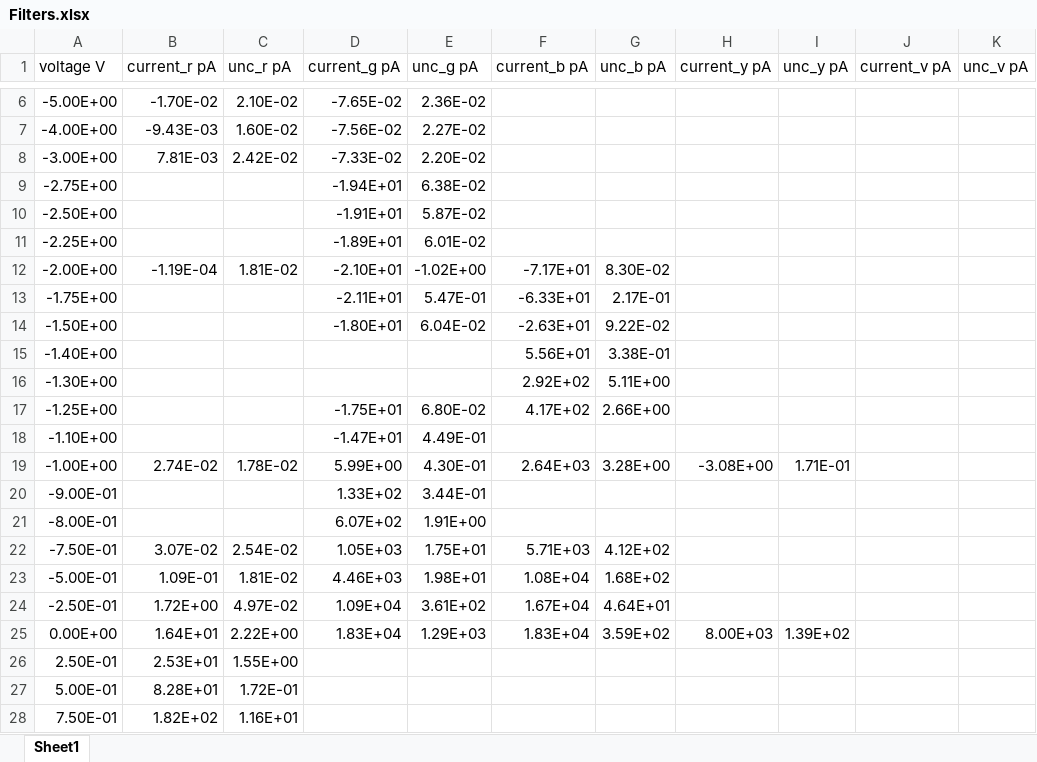
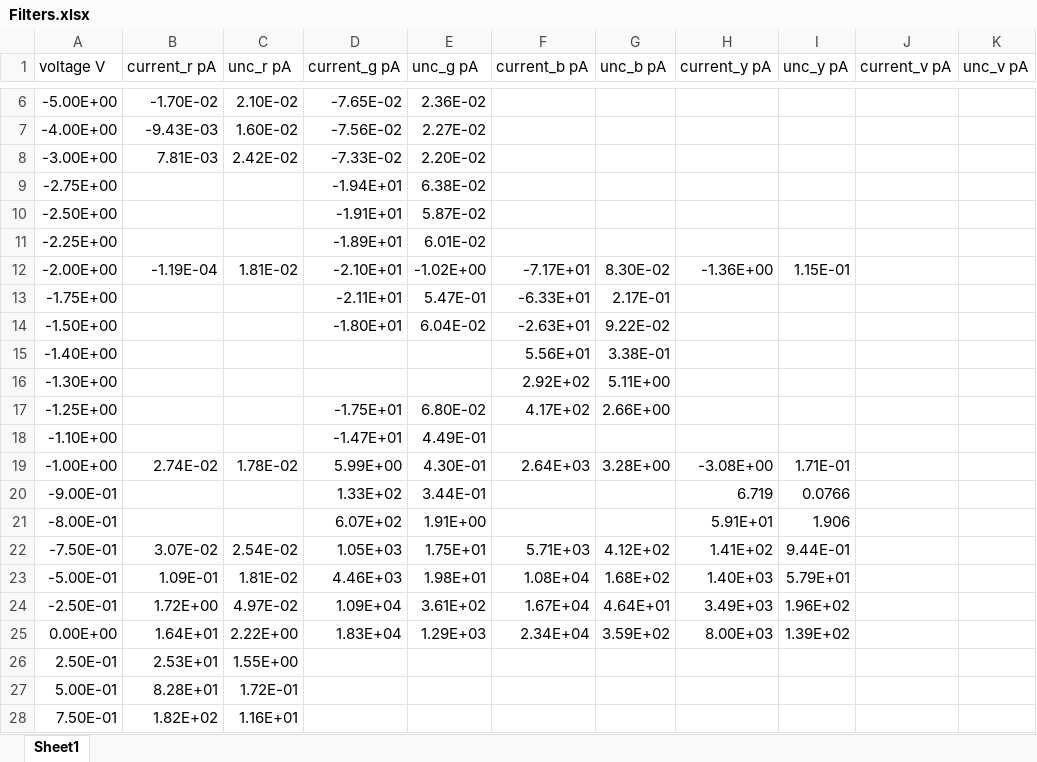
Before and after one commit to paul-fl/Photoelectric, an Excel workbook: Data/Filters.xlsx, sheet Sheet1, drawn as a sheet; only a part is shown, gaps mark what is left out; values as stored, in another font and other column widths than the file's, no borders; charts and pictures not drawn; the diff names each change by its address in the sheet, - before the commit and + after, or states it on an @@ line.

Commit message:
add more yellow data

```diff
--- a/Data/Filters.xlsx (sheet Sheet1)
+++ b/Data/Filters.xlsx (sheet Sheet1)
-H12 (current_y pA): (empty)
+H12 (current_y pA): -1.36E+00
-I12 (unc_y pA): (empty)
+I12 (unc_y pA): 1.15E-01
-H20 (current_y pA): (empty)
+H20 (current_y pA): 6.719
-I20 (unc_y pA): (empty)
+I20 (unc_y pA): 0.0766
-H21 (current_y pA): (empty)
+H21 (current_y pA): 5.91E+01
-I21 (unc_y pA): (empty)
+I21 (unc_y pA): 1.906
-H22 (current_y pA): (empty)
+H22 (current_y pA): 1.41E+02
-I22 (unc_y pA): (empty)
+I22 (unc_y pA): 9.44E-01
-H23 (current_y pA): (empty)
+H23 (current_y pA): 1.40E+03
-I23 (unc_y pA): (empty)
+I23 (unc_y pA): 5.79E+01
-H24 (current_y pA): (empty)
+H24 (current_y pA): 3.49E+03
-I24 (unc_y pA): (empty)
+I24 (unc_y pA): 1.96E+02
-F25 (current_b pA): 1.83E+04
+F25 (current_b pA): 2.34E+04
```
Also changed, not shown: charts or pictures.
